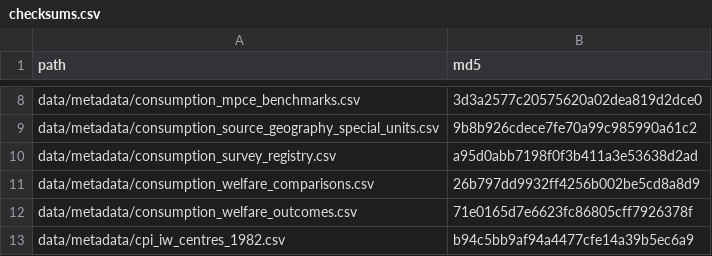
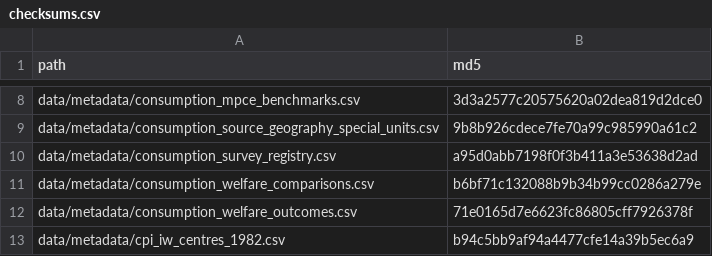
Before and after one commit to rishavbroy/emi-inequality-india, a CSV file: data/metadata/checksums.csv, drawn as a sheet; only a part is shown, gaps mark what is left out.

Commit message:
fix(metadata): refresh welfare comparison checksum

```diff
--- a/data/metadata/checksums.csv
+++ b/data/metadata/checksums.csv
@@ -10,3 +10,3 @@ data/metadata/consumption_source_geography_special_units.csv,9b8b926cdece7fe70a9
 data/metadata/consumption_survey_registry.csv,a95d0abb7198f0f3b411a3e53638d2ad
-data/metadata/consumption_welfare_comparisons.csv,26b797dd9932ff4256b002be5cd8a8d9
+data/metadata/consumption_welfare_comparisons.csv,b6bf71c132088b9b34b99cc0286a279e
 data/metadata/consumption_welfare_outcomes.csv,71e0165d7e6623fc86805cff7926378f
```
